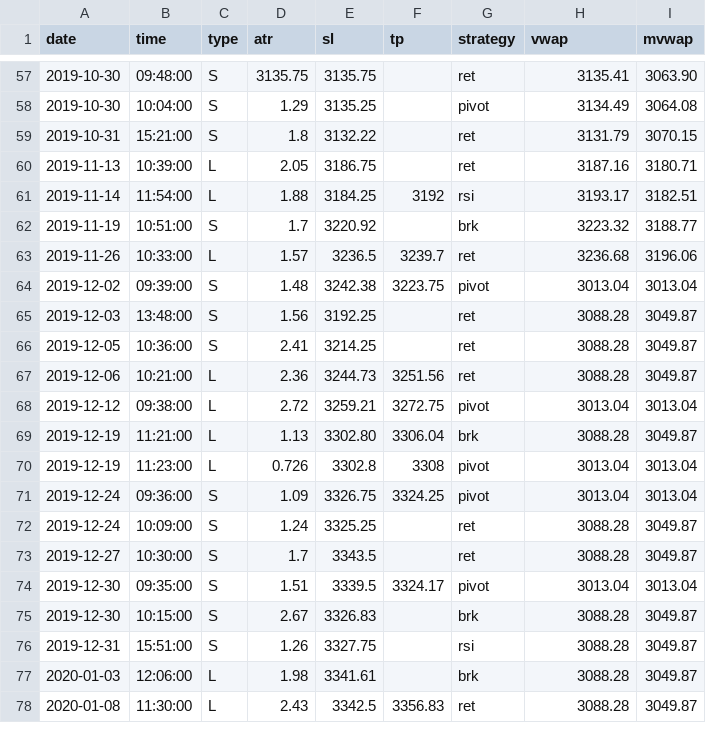
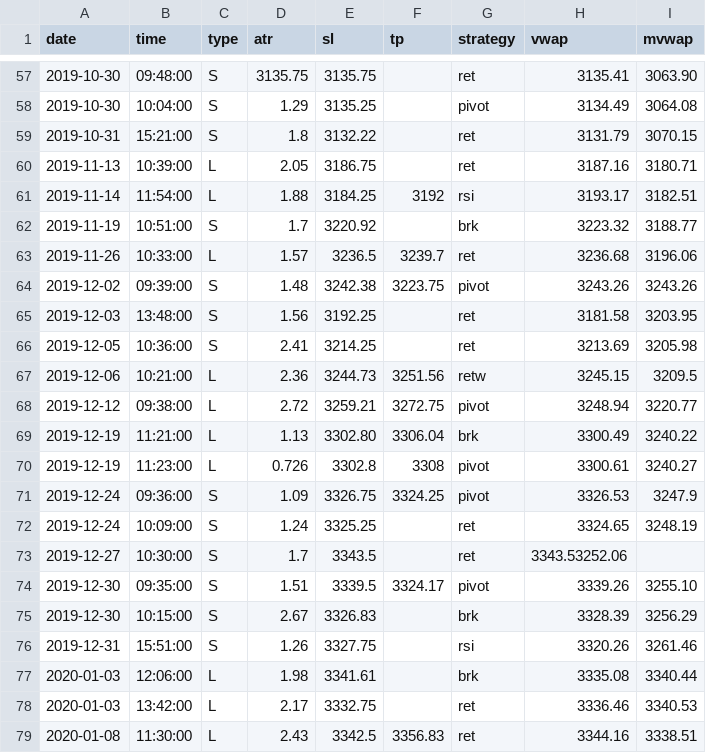
Before and after one commit to eriksolg/strategy_backtester, a CSV file: positions.csv, drawn as a sheet; only a part is shown, gaps mark what is left out; the diff covers the shown part only.

Commit message:
Fix vwap

```diff
--- a/positions.csv
+++ b/positions.csv
@@ -63,16 +63,17 @@ date,time,type,atr,sl,tp,strategy,vwap,mvwap
 2019-11-26,10:33:00,L,1.57,3236.5,3239.7,ret,3236.68,3196.06
-2019-12-02,09:39:00,S,1.48,3242.38,3223.75,pivot,3013.04,3013.04
-2019-12-03,13:48:00,S,1.56,3192.25,,ret,3088.28,3049.87
-2019-12-05,10:36:00,S,2.41,3214.25,,ret,3088.28,3049.87
-2019-12-06,10:21:00,L,2.36,3244.73,3251.56,ret,3088.28,3049.87
-2019-12-12,09:38:00,L,2.72,3259.21,3272.75,pivot,3013.04,3013.04
-2019-12-19,11:21:00,L,1.13,3302.80,3306.04,brk,3088.28,3049.87
-2019-12-19,11:23:00,L,0.726,3302.8,3308,pivot,3013.04,3013.04
-2019-12-24,09:36:00,S,1.09,3326.75,3324.25,pivot,3013.04,3013.04
-2019-12-24,10:09:00,S,1.24,3325.25,,ret,3088.28,3049.87
-2019-12-27,10:30:00,S,1.7,3343.5,,ret,3088.28,3049.87
-2019-12-30,09:35:00,S,1.51,3339.5,3324.17,pivot,3013.04,3013.04
-2019-12-30,10:15:00,S,2.67,3326.83,,brk,3088.28,3049.87
-2019-12-31,15:51:00,S,1.26,3327.75,,rsi,3088.28,3049.87
-2020-01-03,12:06:00,L,1.98,3341.61,,brk,3088.28,3049.87
-2020-01-08,11:30:00,L,2.43,3342.5,3356.83,ret,3088.28,3049.87
+2019-12-02,09:39:00,S,1.48,3242.38,3223.75,pivot,3243.26,3243.26
+2019-12-03,13:48:00,S,1.56,3192.25,,ret,3181.58,3203.95
+2019-12-05,10:36:00,S,2.41,3214.25,,ret,3213.69,3205.98
+2019-12-06,10:21:00,L,2.36,3244.73,3251.56,retw,3245.15,3209.5
+2019-12-12,09:38:00,L,2.72,3259.21,3272.75,pivot,3248.94,3220.77
+2019-12-19,11:21:00,L,1.13,3302.80,3306.04,brk,3300.49,3240.22
+2019-12-19,11:23:00,L,0.726,3302.8,3308,pivot,3300.61,3240.27
+2019-12-24,09:36:00,S,1.09,3326.75,3324.25,pivot,3326.53,3247.9
+2019-12-24,10:09:00,S,1.24,3325.25,,ret,3324.65,3248.19
+2019-12-27,10:30:00,S,1.7,3343.5,,ret,3343.53252.06
+2019-12-30,09:35:00,S,1.51,3339.5,3324.17,pivot,3339.26,3255.10
+2019-12-30,10:15:00,S,2.67,3326.83,,brk,3328.39,3256.29
+2019-12-31,15:51:00,S,1.26,3327.75,,rsi,3320.26,3261.46
+2020-01-03,12:06:00,L,1.98,3341.61,,brk,3335.08,3340.44
+2020-01-03,13:42:00,L,2.17,3332.75,,ret,3336.46,3340.53
+2020-01-08,11:30:00,L,2.43,3342.5,3356.83,ret,3344.16,3338.51
```
Also changed, not shown: 6 added rows, 1 removed row and 49 edited cells elsewhere in this file.
